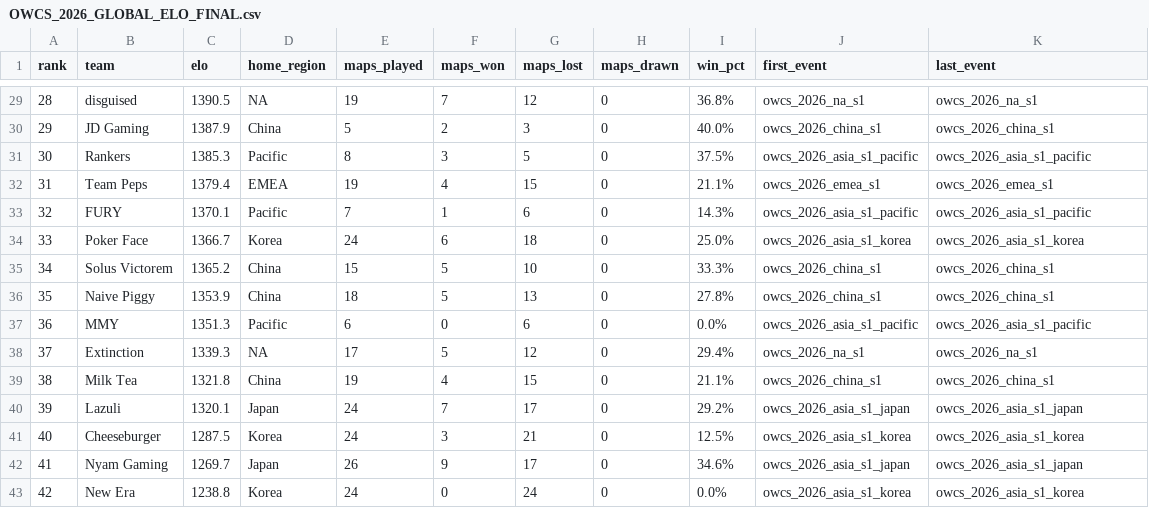
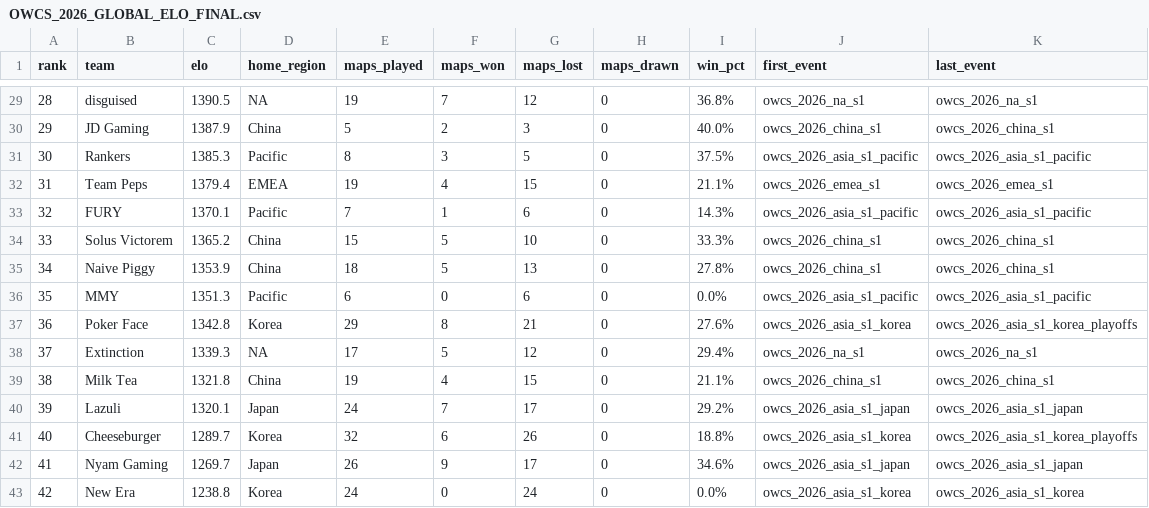
Before and after one commit to AntKingOW/Elo-Rating, a CSV file: OWCS_2026_GLOBAL_ELO_FINAL.csv, drawn as a sheet; only a part is shown, gaps mark what is left out; the diff covers the shown part only.

```diff
--- a/OWCS_2026_GLOBAL_ELO_FINAL.csv
+++ b/OWCS_2026_GLOBAL_ELO_FINAL.csv
@@ -33,6 +33,6 @@ rank,team,elo,home_region,maps_played,maps_won,maps_lost,maps_drawn,win_pct,firs
 32,FURY,1370.1,Pacific,7,1,6,0,14.3%,owcs_2026_asia_s1_pacific,owcs_2026_asia_s1_pacific
-33,Poker Face,1366.7,Korea,24,6,18,0,25.0%,owcs_2026_asia_s1_korea,owcs_2026_asia_s1_korea
-34,Solus Victorem,1365.2,China,15,5,10,0,33.3%,owcs_2026_china_s1,owcs_2026_china_s1
-35,Naive Piggy,1353.9,China,18,5,13,0,27.8%,owcs_2026_china_s1,owcs_2026_china_s1
-36,MMY,1351.3,Pacific,6,0,6,0,0.0%,owcs_2026_asia_s1_pacific,owcs_2026_asia_s1_pacific
+33,Solus Victorem,1365.2,China,15,5,10,0,33.3%,owcs_2026_china_s1,owcs_2026_china_s1
+34,Naive Piggy,1353.9,China,18,5,13,0,27.8%,owcs_2026_china_s1,owcs_2026_china_s1
+35,MMY,1351.3,Pacific,6,0,6,0,0.0%,owcs_2026_asia_s1_pacific,owcs_2026_asia_s1_pacific
+36,Poker Face,1342.8,Korea,29,8,21,0,27.6%,owcs_2026_asia_s1_korea,owcs_2026_asia_s1_korea_playoffs
 37,Extinction,1339.3,NA,17,5,12,0,29.4%,owcs_2026_na_s1,owcs_2026_na_s1
@@ -40,3 +40,3 @@ rank,team,elo,home_region,maps_played,maps_won,maps_lost,maps_drawn,win_pct,firs
 39,Lazuli,1320.1,Japan,24,7,17,0,29.2%,owcs_2026_asia_s1_japan,owcs_2026_asia_s1_japan
-40,Cheeseburger,1287.5,Korea,24,3,21,0,12.5%,owcs_2026_asia_s1_korea,owcs_2026_asia_s1_korea
+40,Cheeseburger,1289.7,Korea,32,6,26,0,18.8%,owcs_2026_asia_s1_korea,owcs_2026_asia_s1_korea_playoffs
 41,Nyam Gaming,1269.7,Japan,26,9,17,0,34.6%,owcs_2026_asia_s1_japan,owcs_2026_asia_s1_japan
```
Also changed, not shown: 1 added row, 1 removed row and 57 edited cells elsewhere in this file, 8 other files.
